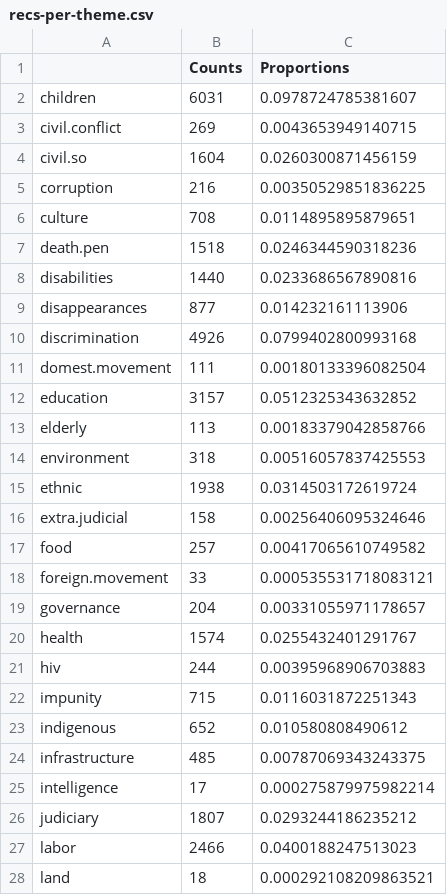
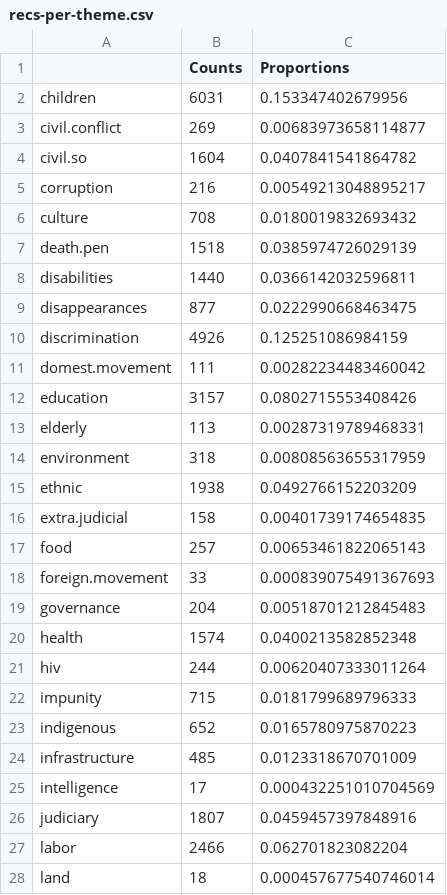
Before and after one commit to rochelleterman/uprs, a CSV file: Analysis/Results/Descriptive/recs-per-theme.csv, drawn as a sheet; only a part is shown; the diff covers the shown part only.

```diff
--- a/Analysis/Results/Descriptive/recs-per-theme.csv
+++ b/Analysis/Results/Descriptive/recs-per-theme.csv
@@ -1,28 +1,28 @@
 "","Counts","Proportions"
-"children",6031,0.0978724785381607
-"civil.conflict",269,0.0043653949140715
-"civil.so",1604,0.0260300871456159
-"corruption",216,0.00350529851836225
-"culture",708,0.0114895895879651
-"death.pen",1518,0.0246344590318236
-"disabilities",1440,0.0233686567890816
-"disappearances",877,0.014232161113906
-"discrimination",4926,0.0799402800993168
-"domest.movement",111,0.00180133396082504
-"education",3157,0.0512325343632852
-"elderly",113,0.00183379042858766
-"environment",318,0.00516057837425553
-"ethnic",1938,0.0314503172619724
-"extra.judicial",158,0.00256406095324646
-"food",257,0.00417065610749582
-"foreign.movement",33,0.000535531718083121
-"governance",204,0.00331055971178657
-"health",1574,0.0255432401291767
-"hiv",244,0.00395968906703883
-"impunity",715,0.0116031872251343
-"indigenous",652,0.010580808490612
-"infrastructure",485,0.00787069343243375
-"intelligence",17,0.000275879975982214
-"judiciary",1807,0.0293244186235212
-"labor",2466,0.0400188247513023
-"land",18,0.000292108209863521
+"children",6031,0.153347402679956
+"civil.conflict",269,0.00683973658114877
+"civil.so",1604,0.0407841541864782
+"corruption",216,0.00549213048895217
+"culture",708,0.0180019832693432
+"death.pen",1518,0.0385974726029139
+"disabilities",1440,0.0366142032596811
+"disappearances",877,0.0222990668463475
+"discrimination",4926,0.125251086984159
+"domest.movement",111,0.00282234483460042
+"education",3157,0.0802715553408426
+"elderly",113,0.00287319789468331
+"environment",318,0.00808563655317959
+"ethnic",1938,0.0492766152203209
+"extra.judicial",158,0.00401739174654835
+"food",257,0.00653461822065143
+"foreign.movement",33,0.000839075491367693
+"governance",204,0.00518701212845483
+"health",1574,0.0400213582852348
+"hiv",244,0.00620407333011264
+"impunity",715,0.0181799689796333
+"indigenous",652,0.0165780975870223
+"infrastructure",485,0.0123318670701009
+"intelligence",17,0.000432251010704569
+"judiciary",1807,0.0459457397848916
+"labor",2466,0.062701823082204
+"land",18,0.000457677540746014
```
Also changed, not shown: 26 edited cells elsewhere in this file, Analysis/Results/Descriptive/recs-per-institution.csv, 8 other files.
